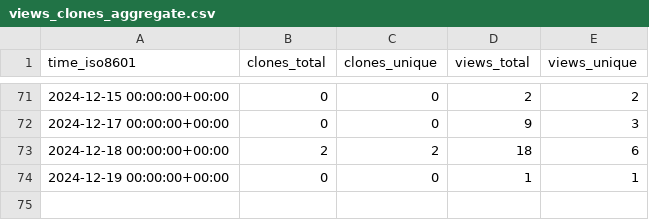
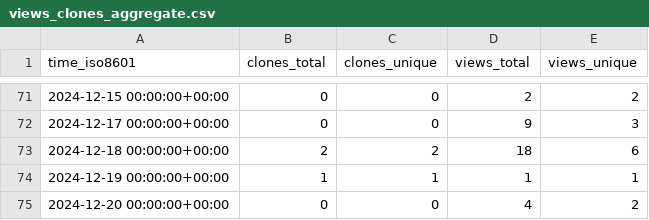
Before and after one commit to peff74/ACS712_ESP8266, a CSV file: peff74/ACS712_ESP8266/ghrs-data/views_clones_aggregate.csv, drawn as a sheet; only a part is shown, gaps mark what is left out.

```diff
--- a/peff74/ACS712_ESP8266/ghrs-data/views_clones_aggregate.csv
+++ b/peff74/ACS712_ESP8266/ghrs-data/views_clones_aggregate.csv
@@ -73,2 +73,3 @@ time_iso8601,clones_total,clones_unique,views_total,views_unique
 2024-12-18 00:00:00+00:00,2,2,18,6
-2024-12-19 00:00:00+00:00,0,0,1,1
+2024-12-19 00:00:00+00:00,1,1,1,1
+2024-12-20 00:00:00+00:00,0,0,4,2
```
Also changed, not shown: 1 other file.
